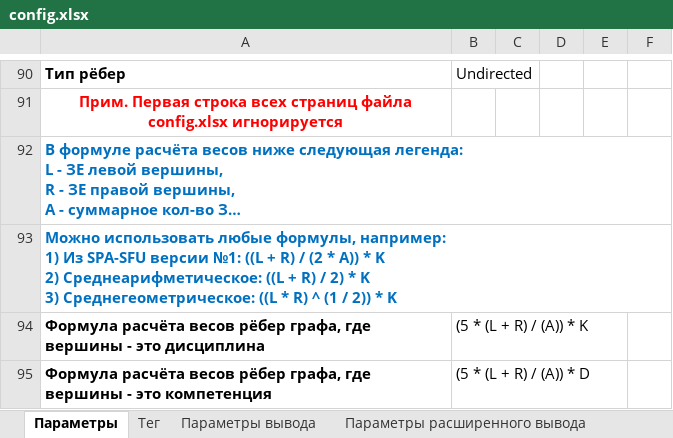
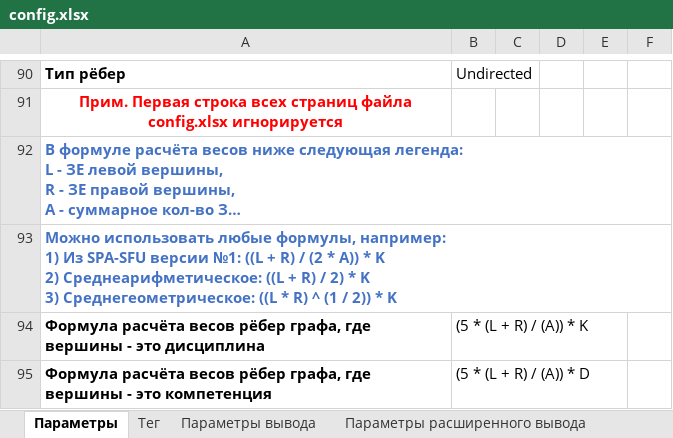
Before and after one commit to ekhalturin-ki15/SPA-SFU2, an Excel workbook: config.xlsx, sheet Параметры, drawn as a sheet; only a part is shown, gaps mark what is left out; long unchanged cells end in …; values as stored, in another font and other column widths than the file's, no borders; the diff covers the shown part only; the diff names each change by its address in the sheet, - before the commit and + after, or states it on an @@ line.

```diff
--- a/config.xlsx (sheet Параметры)
+++ b/config.xlsx (sheet Параметры)
-A92:A93 text colour: #0070C0
+A92:A93 text colour: #4472C4
```
Also changed, not shown: 2 moved rows and cell formats elsewhere in this sheet, sheet Параметры вывода, 4 other files.
